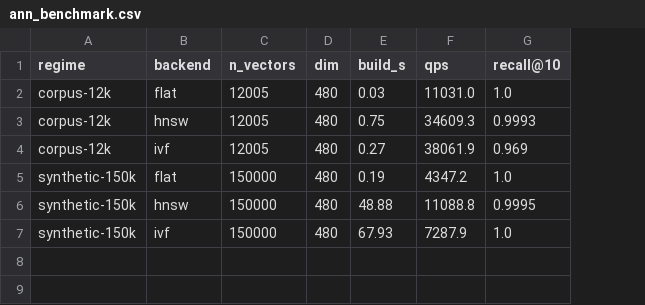
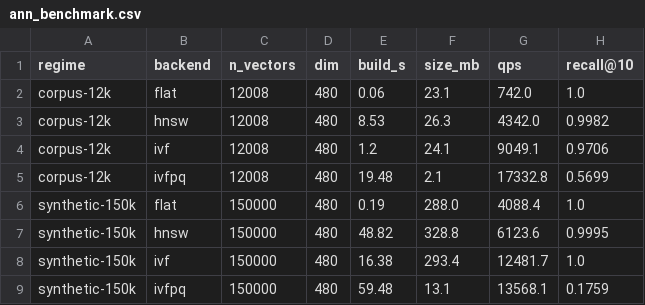
Before and after one commit to sunkalpchandra/proteinlens, a CSV file: reports/ann_benchmark.csv, drawn as a sheet; addresses are those after the commit; the diff names each change by its address in the sheet, - before the commit and + after, or states it on an @@ line.

Commit message:
feat: ANN results with IVFPQ — 22x compression, recall caveat documented

```diff
--- a/reports/ann_benchmark.csv
+++ b/reports/ann_benchmark.csv
+column F (size_mb), rows 2-4: 23.1 | 26.3 | 24.1; rows 6-8: 288.0 | 328.8 | 293.4
-C2:C4 (n_vectors): 12005
+C2:C4 (n_vectors): 12008
-E2 (build_s): 0.03
+E2 (build_s): 0.06
-G2 (qps): 11031.0
+G2 (qps): 742.0
-E3 (build_s): 0.75
+E3 (build_s): 8.53
-G3 (qps): 34609.3
+G3 (qps): 4342.0
-H3 (recall@10): 0.9993
+H3 (recall@10): 0.9982
-E4 (build_s): 0.27
+E4 (build_s): 1.2
-G4 (qps): 38061.9
+G4 (qps): 9049.1
-H4 (recall@10): 0.969
+H4 (recall@10): 0.9706
+row 5: corpus-12k | ivfpq | 12008 | 480 | 19.48 | 2.1 | 17332.8 | 0.5699
-G6 (qps): 4347.2
+G6 (qps): 4088.4
-E7 (build_s): 48.88
+E7 (build_s): 48.82
-G7 (qps): 11088.8
+G7 (qps): 6123.6
-E8 (build_s): 67.93
+E8 (build_s): 16.38
-G8 (qps): 7287.9
+G8 (qps): 12481.7
+row 9: synthetic-150k | ivfpq | 150000 | 480 | 59.48 | 13.1 | 13568.1 | 0.1759
```
Also changed, not shown: 3 other files.
